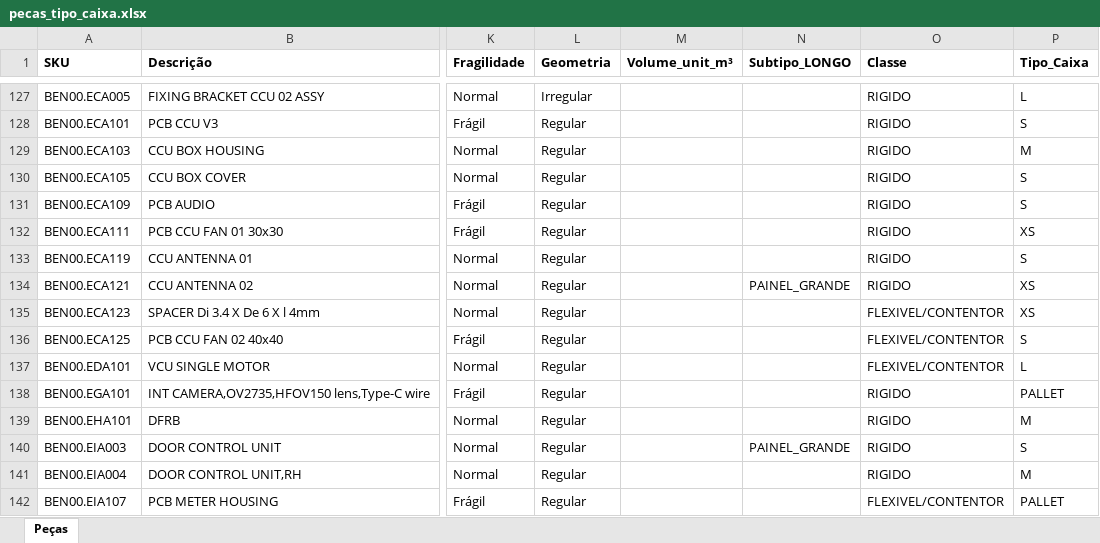
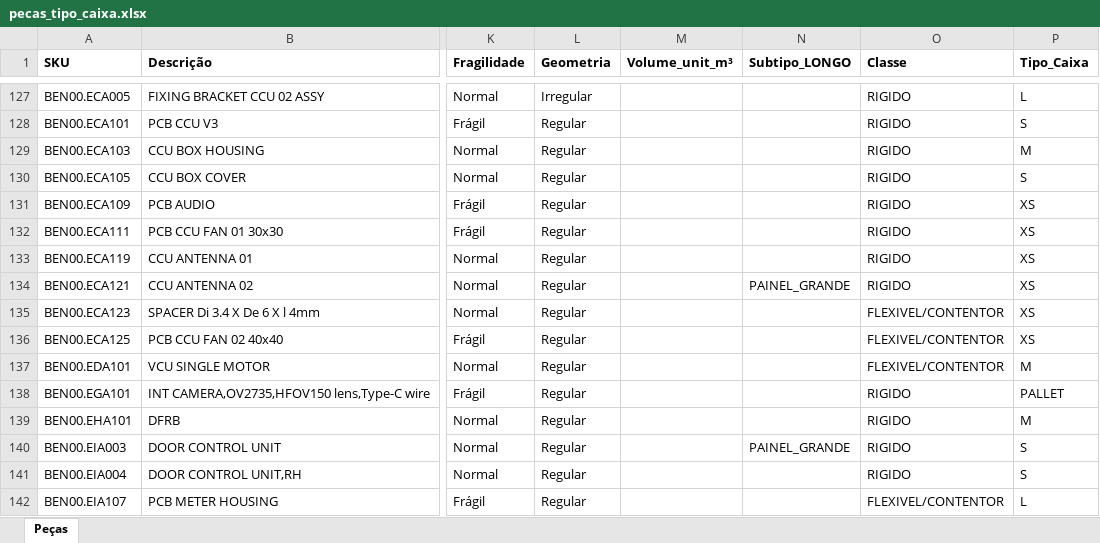
Before and after one commit to rodrigocastrolima/dimensionamento_armazem, an Excel workbook: dados/pecas_tipo_caixa.xlsx, sheet Peças, drawn as a sheet; only a part is shown, gaps mark what is left out; values as stored, in another font and other column widths than the file's, no borders; the diff covers the shown part only; the diff names each change by its address in the sheet, - before the commit and + after, or states it on an @@ line.

```diff
--- a/dados/pecas_tipo_caixa.xlsx (sheet Peças)
+++ b/dados/pecas_tipo_caixa.xlsx (sheet Peças)
-P131 (Tipo_Caixa): S
+P131 (Tipo_Caixa): XS
-P133 (Tipo_Caixa): S
+P133 (Tipo_Caixa): XS
-P136 (Tipo_Caixa): S
+P136 (Tipo_Caixa): XS
-P137 (Tipo_Caixa): L
+P137 (Tipo_Caixa): M
-P141 (Tipo_Caixa): M
+P141 (Tipo_Caixa): S
-P142 (Tipo_Caixa): PALLET
+P142 (Tipo_Caixa): L
```
Also changed, not shown: 110 edited cells elsewhere in this sheet, 6 other files.
